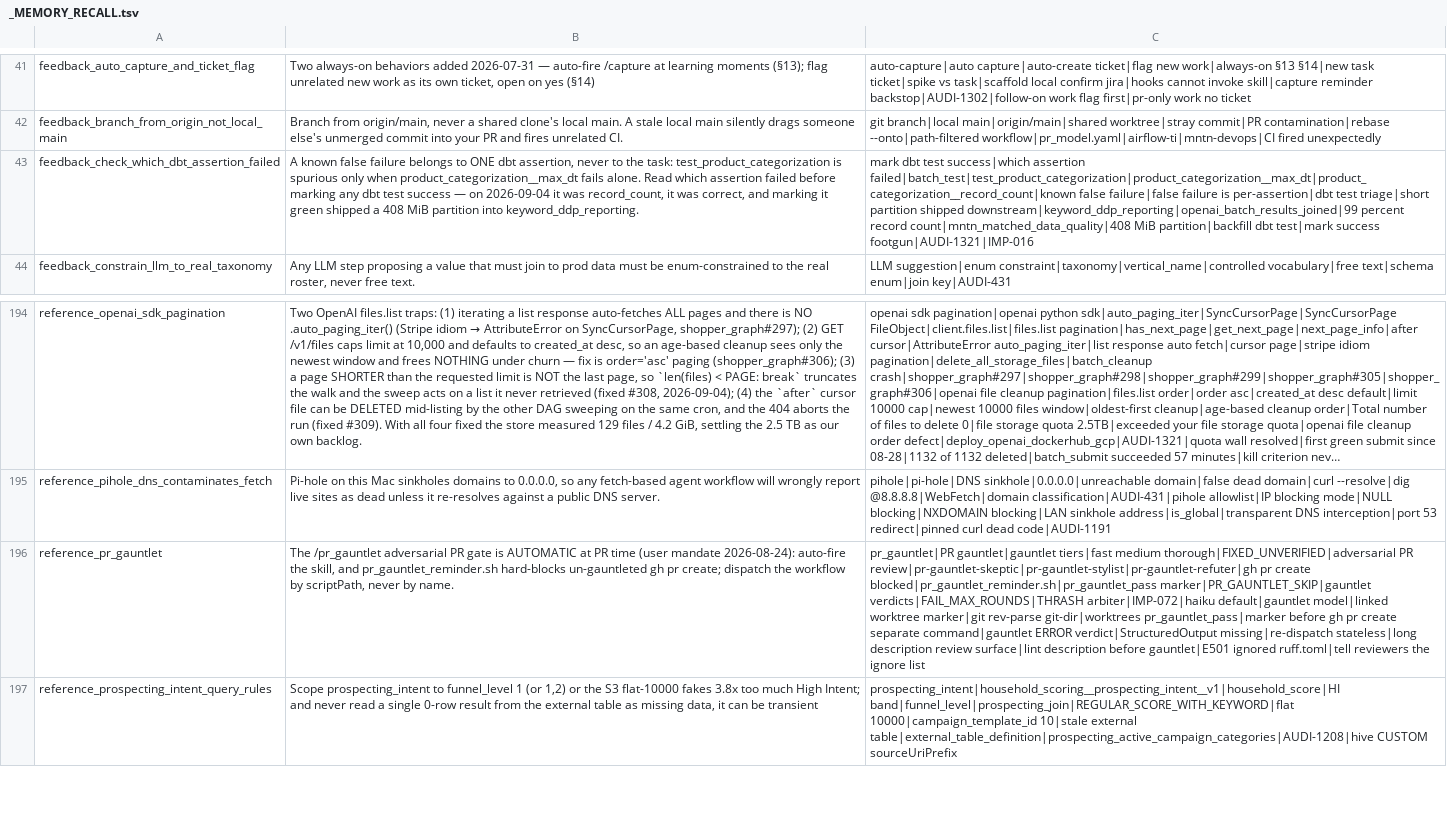
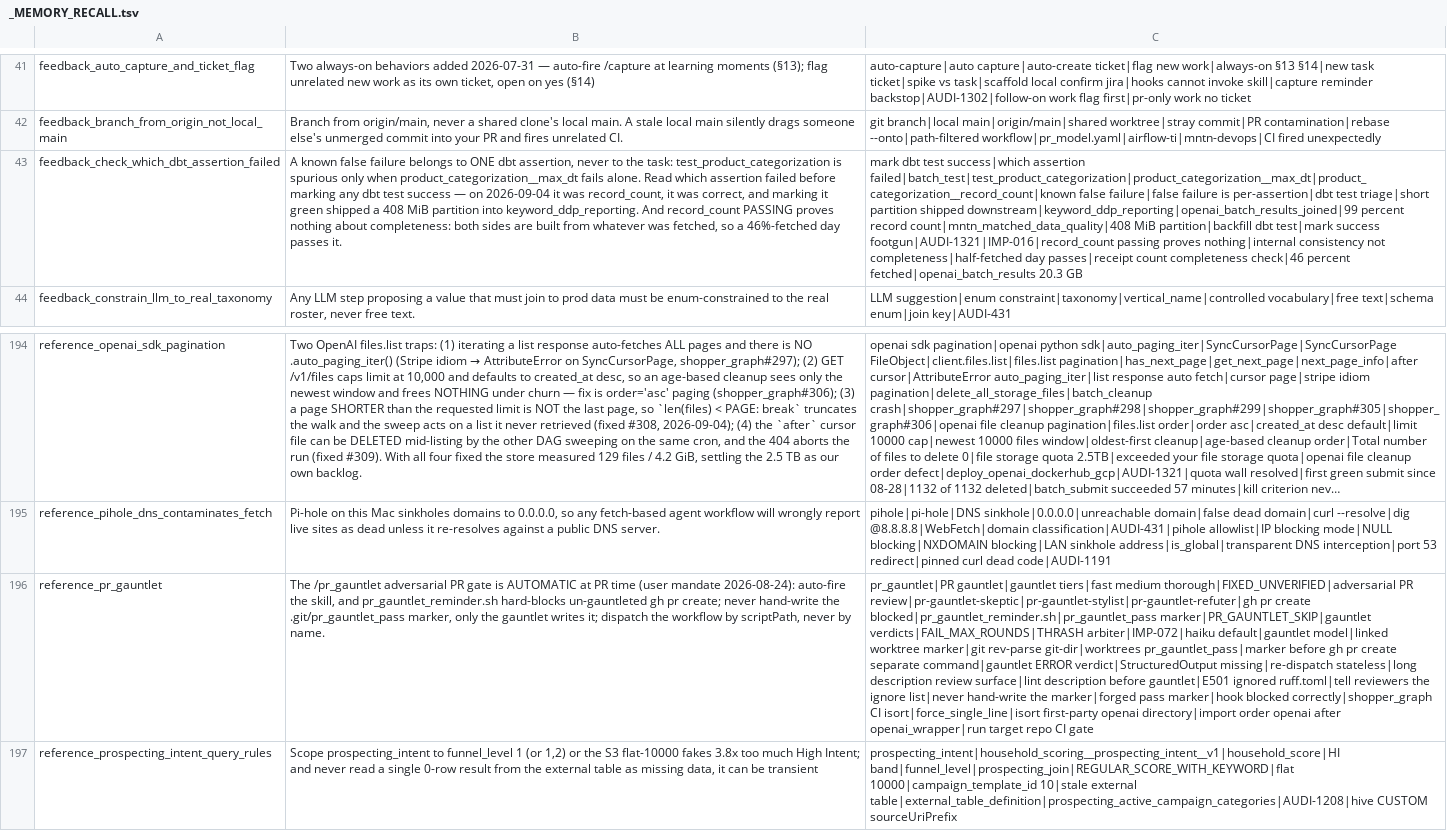
Before and after one commit to mdunn-mntn/malachi-workspace, a TSV file: knowledge/_MEMORY_RECALL.tsv, drawn as a sheet; only a part is shown, gaps mark what is left out; long unchanged cells end in …; the diff names each change by its address in the sheet, - before the commit and + after, or states it on an @@ line.

Commit message:
AUDI-1321: the 2.5TB was ours; a 12h input window fails batches
The fixed sweep measured the whole store at 129 files / 4.2 GiB, 1.4 GiB of it not
ours, so the kill criterion never fired. New footguns: the after cursor can be deleted
mid-listing; a 12h input window failed 119 live batches against OpenAI's 24h completion
window (#310 sets 26h); the submit guard keys on openai_batch_id, not was_submitted;
record_count cannot see a half-fetched day.

```diff
--- a/knowledge/_MEMORY_RECALL.tsv
+++ b/knowledge/_MEMORY_RECALL.tsv
-B43: …into keyword_ddp_reporting.
+B43: …into keyword_ddp_reporting. And record_count PASSING proves nothing about completeness: both sides are built from whatever was fetched, so a 46%-fetched day passes it.
-C43: …test|mark success footgun|AUDI-1321|IMP-016
+C43: …test|mark success footgun|AUDI-1321|IMP-016|record_count passing proves nothing|internal consistency not completeness|half-fetched day passes|receipt count completeness check|46 percent fetched|openai_batch_results 20.3 GB
-B196: …pr create; dispatch the…
+B196: …pr create; never hand-write the .git/pr_gauntlet_pass marker, only the gauntlet writes it; dispatch the…
-C196: …the ignore list
+C196: …the ignore list|never hand-write the marker|forged pass marker|hook blocked correctly|shopper_graph CI isort|force_single_line|isort first-party openai directory|import order openai after openai_wrapper|run target repo CI gate
```
Also changed, not shown: 15 other files.
